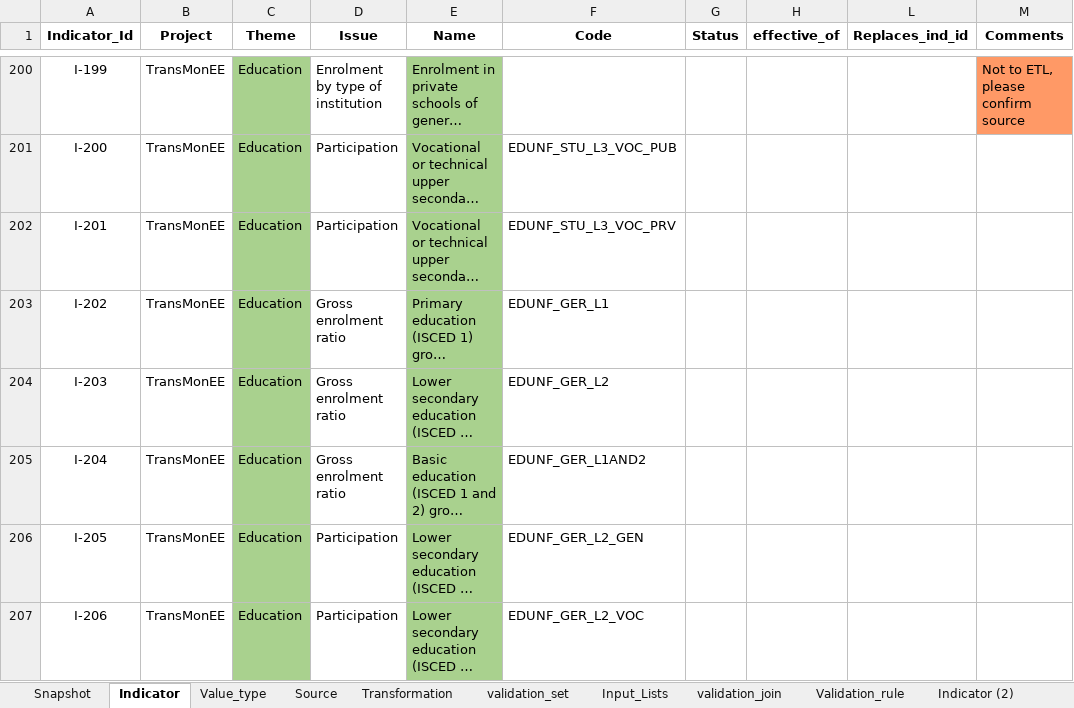
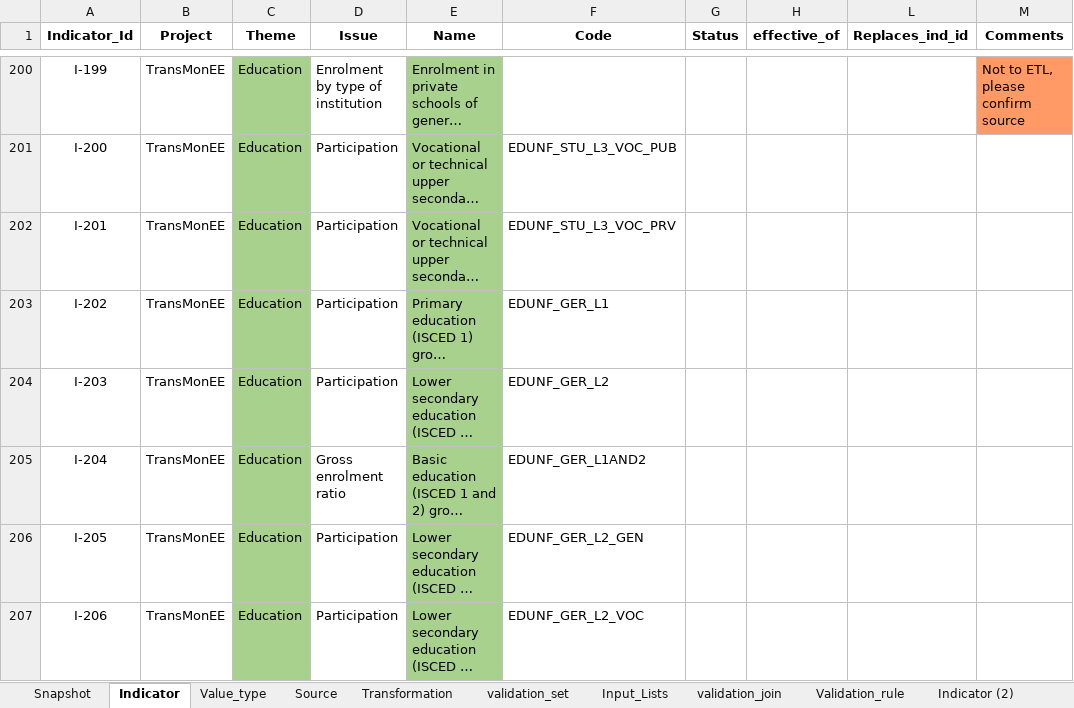
Before and after one commit to UNICEFECAR/data-etl, an Excel workbook: tmee/data_in/data_dictionary/indicator_dictionary_TM_v8.xlsx, sheet Indicator, drawn as a sheet; only a part is shown, gaps mark what is left out; long unchanged cells end in …; values as stored, in another font and other column widths than the file's, no borders; the diff covers the shown part only; the diff names each change by its address in the sheet, - before the commit and + after, or states it on an @@ line.

```diff
--- a/tmee/data_in/data_dictionary/indicator_dictionary_TM_v8.xlsx (sheet Indicator)
+++ b/tmee/data_in/data_dictionary/indicator_dictionary_TM_v8.xlsx (sheet Indicator)
-D203:D204 (Issue): Gross enrolment ratio
+D203:D204 (Issue): Participation
```
Also changed, not shown: 42 edited cells elsewhere in this sheet.
